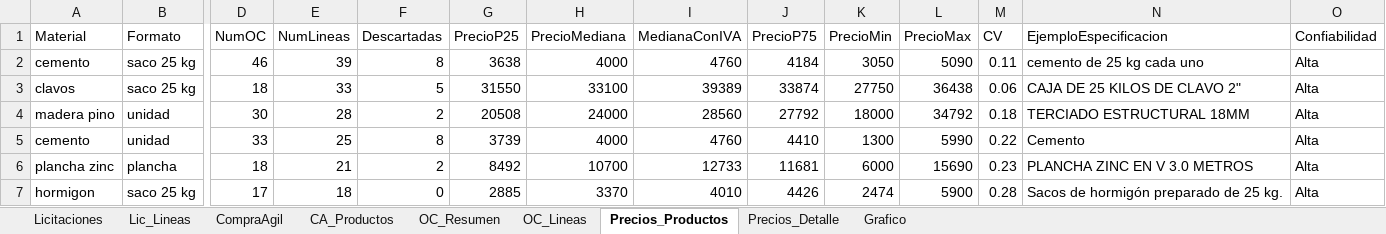
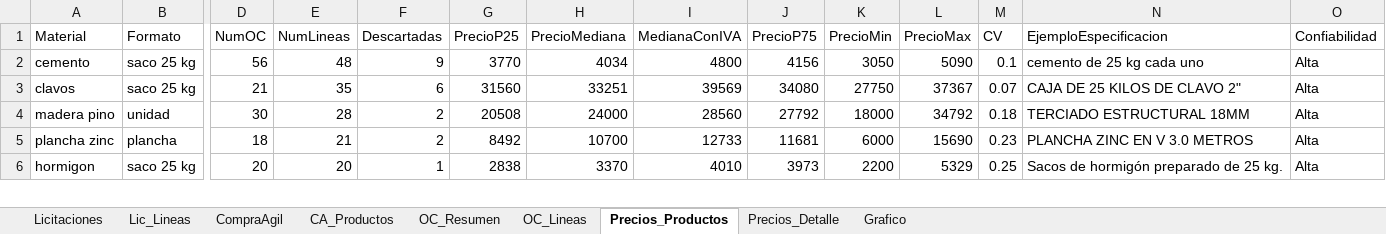
Before and after one commit to tchavarri/monitor-mercado-publico, an Excel workbook: docs/mercado_publico_construccion_RM.xlsx, sheet Precios_Productos, drawn as a sheet; only a part is shown, gaps mark what is left out; values as stored, in another font and other column widths than the file's, no borders; removed rows and columns are numbered as before the commit, all else as after; rows hold the shown columns only; the diff covers the shown part only; the diff names each change by its address in the sheet, - before the commit and + after, or states it on an @@ line.

```diff
--- a/docs/mercado_publico_construccion_RM.xlsx (sheet Precios_Productos)
+++ b/docs/mercado_publico_construccion_RM.xlsx (sheet Precios_Productos)
-D2 (NumOC): 46
+D2 (NumOC): 56
-E2 (NumLineas): 39
+E2 (NumLineas): 48
-F2 (Descartadas): 8
+F2 (Descartadas): 9
-G2 (PrecioP25): 3638
+G2 (PrecioP25): 3770
-H2 (PrecioMediana): 4000
+H2 (PrecioMediana): 4034
-I2 (MedianaConIVA): 4760
+I2 (MedianaConIVA): 4800
-J2 (PrecioP75): 4184
+J2 (PrecioP75): 4156
-M2 (CV): 0.11
+M2 (CV): 0.1
-D3 (NumOC): 18
+D3 (NumOC): 21
-E3 (NumLineas): 33
+E3 (NumLineas): 35
-F3 (Descartadas): 5
+F3 (Descartadas): 6
-G3 (PrecioP25): 31550
+G3 (PrecioP25): 31560
-H3 (PrecioMediana): 33100
+H3 (PrecioMediana): 33251
-I3 (MedianaConIVA): 39389
+I3 (MedianaConIVA): 39569
-J3 (PrecioP75): 33874
+J3 (PrecioP75): 34080
-L3 (PrecioMax): 36438
+L3 (PrecioMax): 37367
-M3 (CV): 0.06
+M3 (CV): 0.07
-row 5: cemento | unidad | 33 | 25 | 8 | 3739 | 4000 | 4760 | 4410 | 1300 | 5990 | 0.22 | Cemento | Alta
-D6 (NumOC): 17
+D6 (NumOC): 20
-E6 (NumLineas): 18
+E6 (NumLineas): 20
-F6 (Descartadas): 0
+F6 (Descartadas): 1
-G6 (PrecioP25): 2885
+G6 (PrecioP25): 2838
-J6 (PrecioP75): 4426
+J6 (PrecioP75): 3973
-K6 (PrecioMin): 2474
+K6 (PrecioMin): 2200
-L6 (PrecioMax): 5900
+L6 (PrecioMax): 5329
-M6 (CV): 0.28
+M6 (CV): 0.25
```
Also changed, not shown: 23 added rows, 19 removed rows and 132 edited cells elsewhere in this sheet, sheet OC_Lineas, sheet OC_Resumen, sheet Precios_Detalle, sheet CA_Productos, sheet CompraAgil, sheet Licitaciones, 1 more sheet, charts or pictures, 3 other files.
